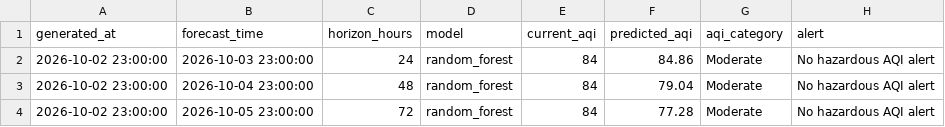
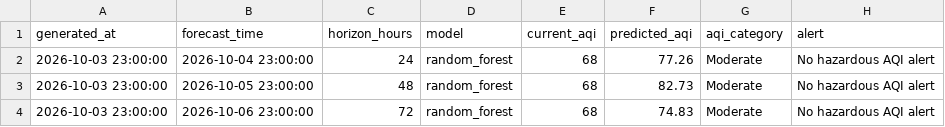
Before and after one commit to khizerrizvi12/Pearls-AQI-Predictor, a CSV file: data/processed/latest_predictions.csv, drawn as a sheet.

```diff
--- a/data/processed/latest_predictions.csv
+++ b/data/processed/latest_predictions.csv
@@ -1,4 +1,4 @@
 generated_at,forecast_time,horizon_hours,model,current_aqi,predicted_aqi,aqi_category,alert
-2026-10-02 23:00:00,2026-10-03 23:00:00,24,random_forest,84,84.86,Moderate,No hazardous AQI alert
-2026-10-02 23:00:00,2026-10-04 23:00:00,48,random_forest,84,79.04,Moderate,No hazardous AQI alert
-2026-10-02 23:00:00,2026-10-05 23:00:00,72,random_forest,84,77.28,Moderate,No hazardous AQI alert
+2026-10-03 23:00:00,2026-10-04 23:00:00,24,random_forest,68,77.26,Moderate,No hazardous AQI alert
+2026-10-03 23:00:00,2026-10-05 23:00:00,48,random_forest,68,82.73,Moderate,No hazardous AQI alert
+2026-10-03 23:00:00,2026-10-06 23:00:00,72,random_forest,68,74.83,Moderate,No hazardous AQI alert
```
Also changed, not shown: data/processed/feature_importance.csv, data/processed/model_metrics.csv, 1 other file.
